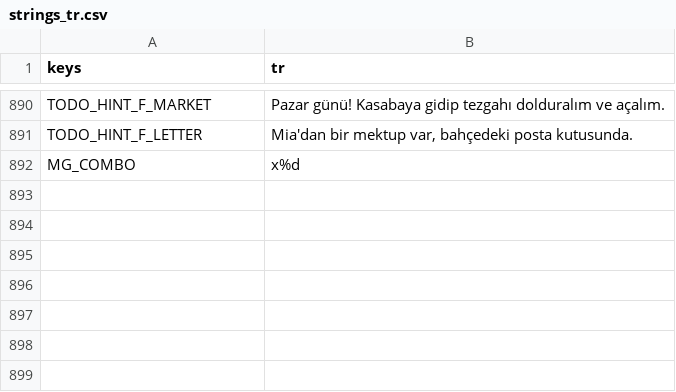
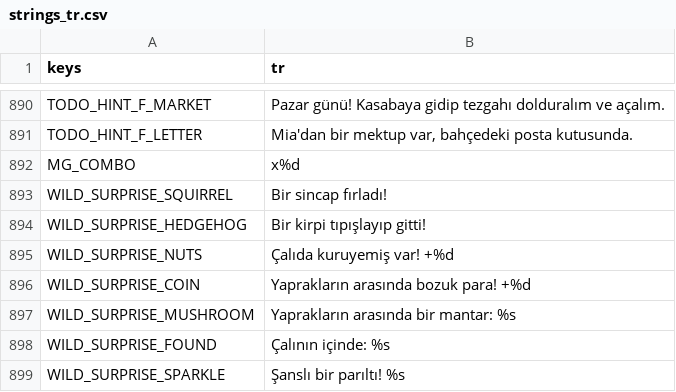
Before and after one commit to izzetemredemir/autumn-preserves, a CSV file: game/i18n/strings_tr.csv, drawn as a sheet; only a part is shown, gaps mark what is left out; the diff names each change by its address in the sheet, - before the commit and + after, or states it on an @@ line.

Commit message:
feat(wild): rustling bushes, leaf piles and a lucky sparkle

```diff
--- a/game/i18n/strings_tr.csv
+++ b/game/i18n/strings_tr.csv
+row 893: WILD_SURPRISE_SQUIRREL | Bir sincap fırladı!
+row 894: WILD_SURPRISE_HEDGEHOG | Bir kirpi tıpışlayıp gitti!
+row 895: WILD_SURPRISE_NUTS | Çalıda kuruyemiş var! +%d
+row 896: WILD_SURPRISE_COIN | Yaprakların arasında bozuk para! +%d
+row 897: WILD_SURPRISE_MUSHROOM | Yaprakların arasında bir mantar: %s
+row 898: WILD_SURPRISE_FOUND | Çalının içinde: %s
+row 899: WILD_SURPRISE_SPARKLE | Şanslı bir parıltı! %s
```
Also changed, not shown: game/i18n/strings.csv, 11 other files.
